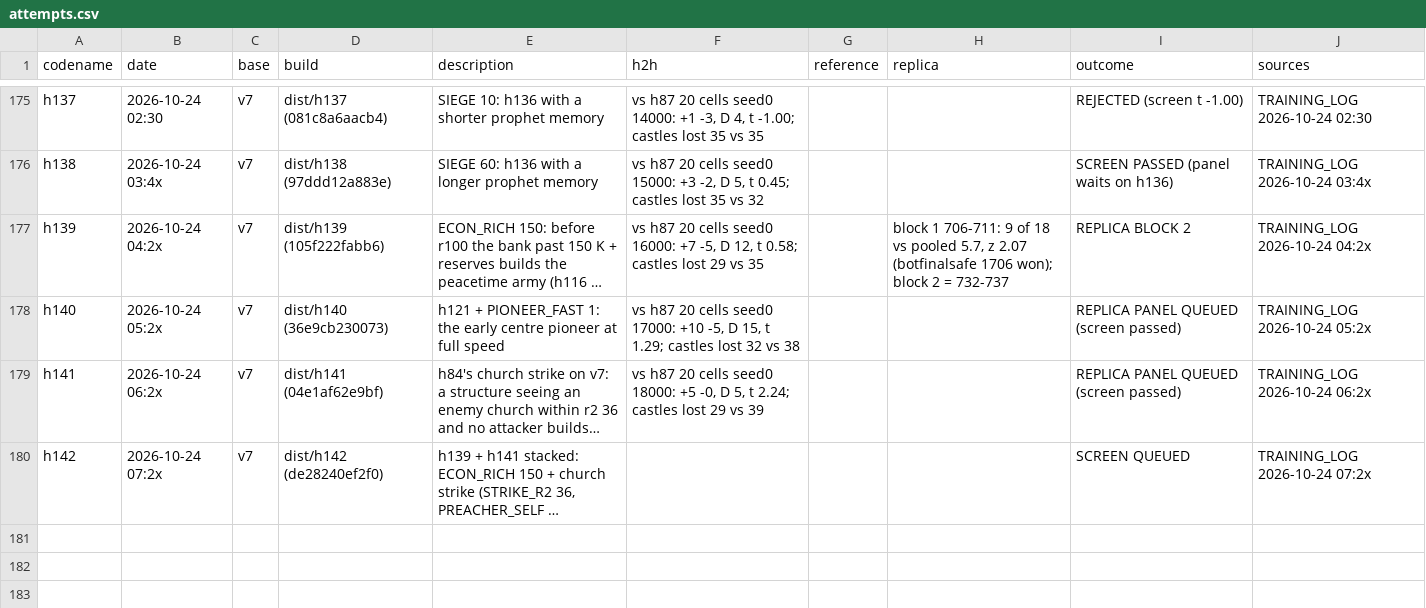
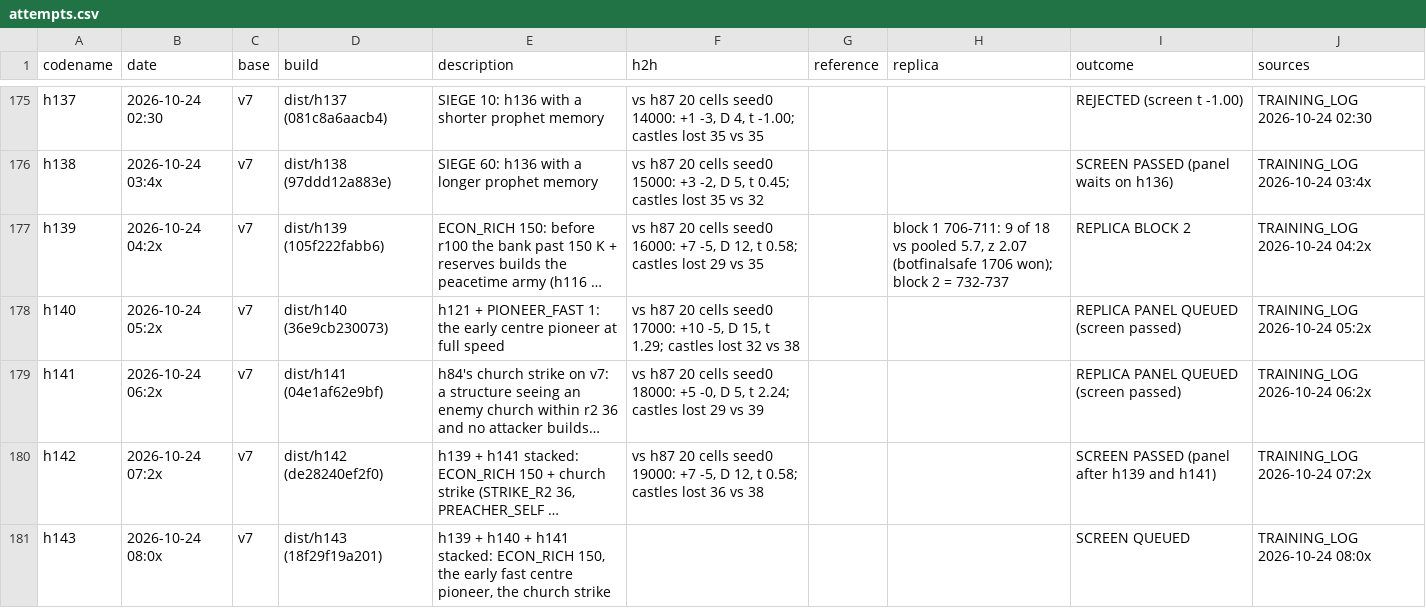
Before and after one commit to terryvanbelle/battlecode19-vibe, a CSV file: progress/attempts.csv, drawn as a sheet; only a part is shown, gaps mark what is left out; long unchanged cells end in …; the diff names each change by its address in the sheet, - before the commit and + after, or states it on an @@ line.

```diff
--- a/progress/attempts.csv
+++ b/progress/attempts.csv
-F180 (h2h): (empty)
+F180 (h2h): vs h87 20 cells seed0 19000: +7 -5, D 12, t 0.58; castles lost 36 vs 38
-I180 (outcome): SCREEN QUEUED
+I180 (outcome): SCREEN PASSED (panel after h139 and h141)
+row 181: h143 | 2026-10-24 08:0x | v7 | dist/h143 (18f29f19a201) | h139 + h140 + h141 stacked: ECON_RICH 150, the early fast centre pioneer, the church strike |  |  |  | SCREEN QUEUED | TRAINING_LOG 2026-10-24 08:0x
```
Also changed, not shown: 3 other files.
